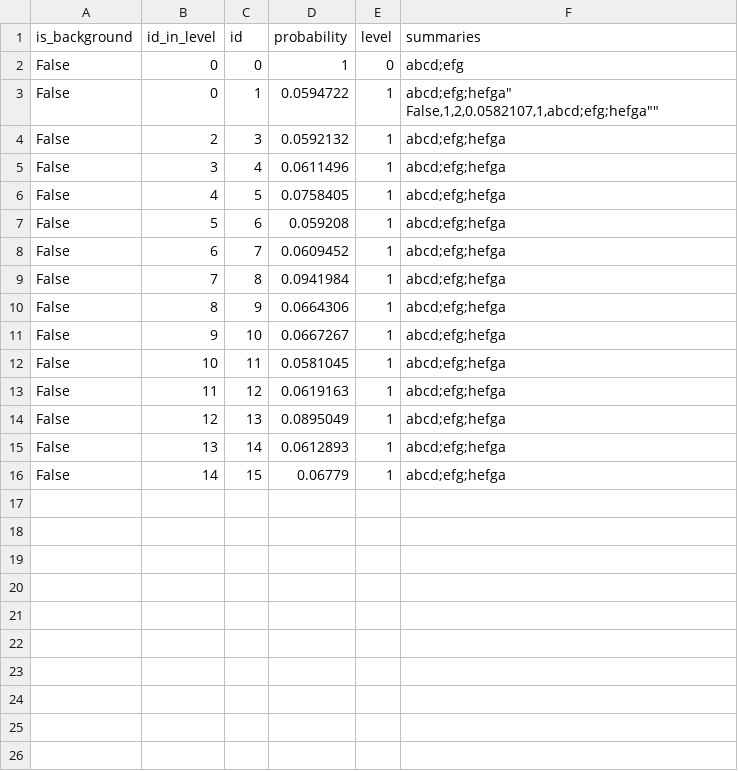
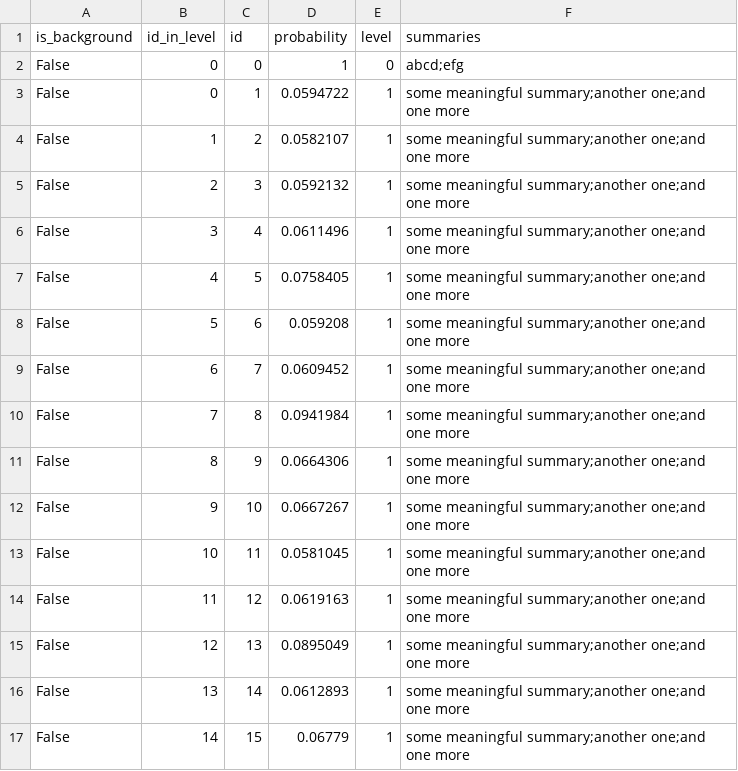
Before and after one commit to aplavin/tm_navigator, a CSV file: data_mmro/topics.csv, drawn as a sheet.

```diff
--- a/data_mmro/topics.csv
+++ b/data_mmro/topics.csv
@@ -2,16 +2,16 @@ is_background,id_in_level,id,probability,level,summaries
 False,0,0,1,0,"abcd;efg"
-False,0,1,0.0594722,1,"abcd;efg;hefga""
-False,1,2,0.0582107,1,"abcd;efg;hefga""
-False,2,3,0.0592132,1,"abcd;efg;hefga"
-False,3,4,0.0611496,1,"abcd;efg;hefga"
-False,4,5,0.0758405,1,"abcd;efg;hefga"
-False,5,6,0.059208,1,"abcd;efg;hefga"
-False,6,7,0.0609452,1,"abcd;efg;hefga"
-False,7,8,0.0941984,1,"abcd;efg;hefga"
-False,8,9,0.0664306,1,"abcd;efg;hefga"
-False,9,10,0.0667267,1,"abcd;efg;hefga"
-False,10,11,0.0581045,1,"abcd;efg;hefga"
-False,11,12,0.0619163,1,"abcd;efg;hefga"
-False,12,13,0.0895049,1,"abcd;efg;hefga"
-False,13,14,0.0612893,1,"abcd;efg;hefga"
-False,14,15,0.06779,1,"abcd;efg;hefga"
+False,0,1,0.0594722,1,"some meaningful summary;another one;and one more"
+False,1,2,0.0582107,1,"some meaningful summary;another one;and one more"
+False,2,3,0.0592132,1,"some meaningful summary;another one;and one more"
+False,3,4,0.0611496,1,"some meaningful summary;another one;and one more"
+False,4,5,0.0758405,1,"some meaningful summary;another one;and one more"
+False,5,6,0.059208,1,"some meaningful summary;another one;and one more"
+False,6,7,0.0609452,1,"some meaningful summary;another one;and one more"
+False,7,8,0.0941984,1,"some meaningful summary;another one;and one more"
+False,8,9,0.0664306,1,"some meaningful summary;another one;and one more"
+False,9,10,0.0667267,1,"some meaningful summary;another one;and one more"
+False,10,11,0.0581045,1,"some meaningful summary;another one;and one more"
+False,11,12,0.0619163,1,"some meaningful summary;another one;and one more"
+False,12,13,0.0895049,1,"some meaningful summary;another one;and one more"
+False,13,14,0.0612893,1,"some meaningful summary;another one;and one more"
+False,14,15,0.06779,1,"some meaningful summary;another one;and one more"
```
Also changed, not shown: 1 other file.
